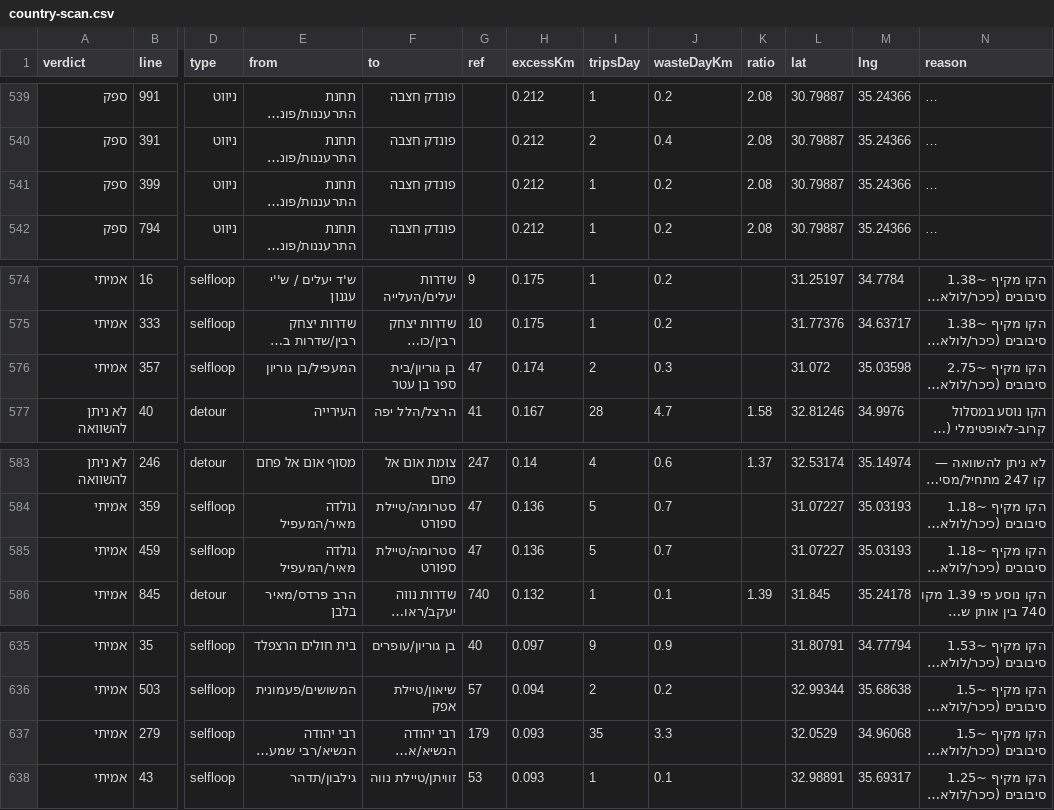
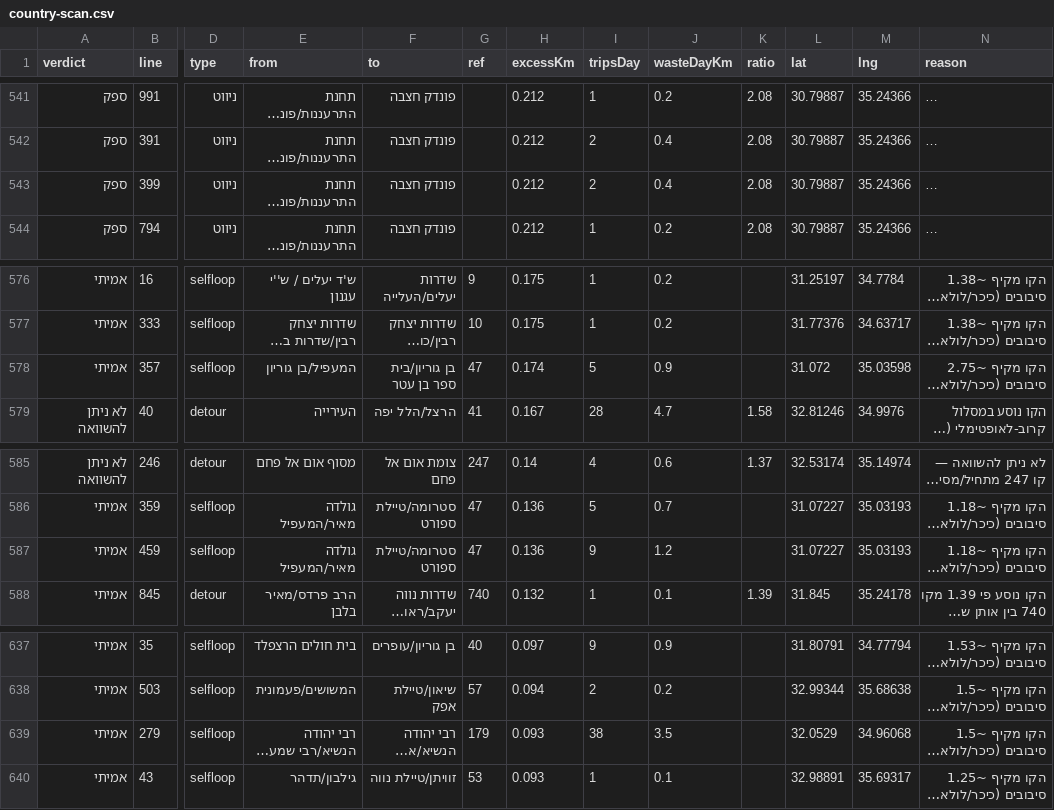
Before and after one commit to Transit-Freak/kav-bug, a CSV file: country-scan.csv, drawn as a sheet; only a part is shown, gaps mark what is left out; long unchanged cells end in …; addresses are those after the commit; the diff covers the shown part only; the diff names each change by its address in the sheet, - before the commit and + after, or states it on an @@ line.

```diff
--- a/country-scan.csv
+++ b/country-scan.csv
-I543 (tripsDay): 1
+I543 (tripsDay): 2
-J543 (wasteDayKm): 0.2
+J543 (wasteDayKm): 0.4
-I578 (tripsDay): 2
+I578 (tripsDay): 5
-J578 (wasteDayKm): 0.3
+J578 (wasteDayKm): 0.9
-I587 (tripsDay): 5
+I587 (tripsDay): 9
-J587 (wasteDayKm): 0.7
+J587 (wasteDayKm): 1.2
-I639 (tripsDay): 35
+I639 (tripsDay): 38
-J639 (wasteDayKm): 3.3
+J639 (wasteDayKm): 3.5
```
Also changed, not shown: 3 added rows and 22 edited cells elsewhere in this file, 5 other files.
